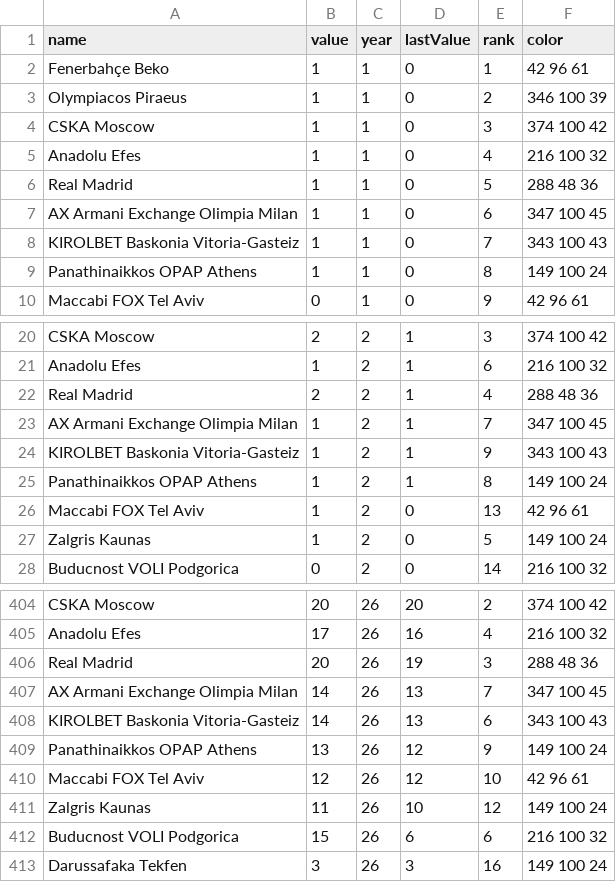
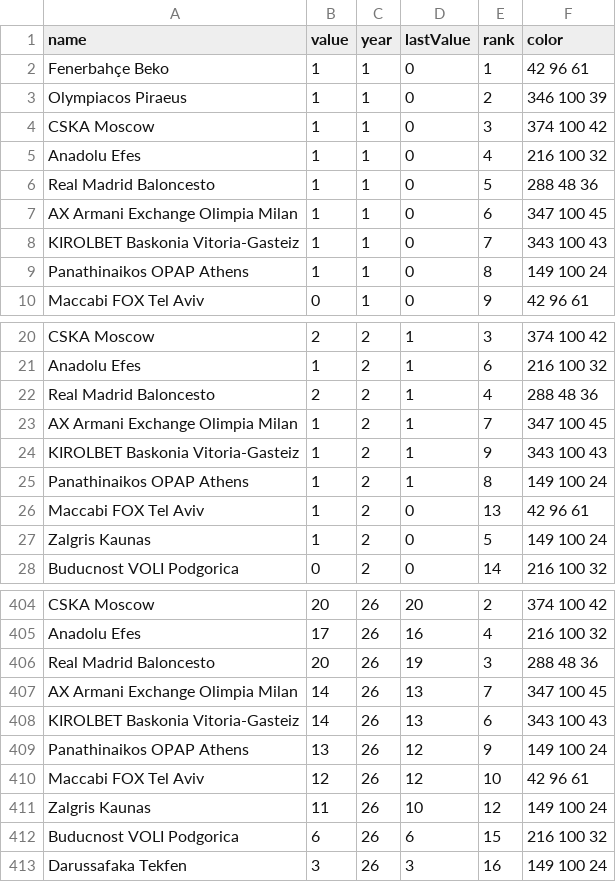
Before and after one commit to orhunadam/euroleague, a CSV file: EuroLeague5.csv, drawn as a sheet; only a part is shown, gaps mark what is left out; the diff covers the shown part only.

Commit message:
Add files via upload

```diff
--- a/EuroLeague5.csv
+++ b/EuroLeague5.csv
@@ -5,6 +5,6 @@ CSKA Moscow,1,1,0,3,374 100 42
 Anadolu Efes,1,1,0,4,216 100 32
-Real Madrid,1,1,0,5,288 48 36
+Real Madrid Baloncesto,1,1,0,5,288 48 36
 AX Armani Exchange Olimpia Milan,1,1,0,6,347 100 45
 KIROLBET Baskonia Vitoria-Gasteiz,1,1,0,7,343 100 43
-Panathinaikkos OPAP Athens,1,1,0,8,149 100 24
+Panathinaikos OPAP Athens,1,1,0,8,149 100 24
 Maccabi FOX Tel Aviv,0,1,0,9,42 96 61
@@ -21,6 +21,6 @@ CSKA Moscow,2,2,1,3,374 100 42
 Anadolu Efes,1,2,1,6,216 100 32
-Real Madrid,2,2,1,4,288 48 36
+Real Madrid Baloncesto,2,2,1,4,288 48 36
 AX Armani Exchange Olimpia Milan,1,2,1,7,347 100 45
 KIROLBET Baskonia Vitoria-Gasteiz,1,2,1,9,343 100 43
-Panathinaikkos OPAP Athens,1,2,1,8,149 100 24
+Panathinaikos OPAP Athens,1,2,1,8,149 100 24
 Maccabi FOX Tel Aviv,1,2,0,13,42 96 61
@@ -405,9 +405,9 @@ CSKA Moscow,20,26,20,2,374 100 42
 Anadolu Efes,17,26,16,4,216 100 32
-Real Madrid,20,26,19,3,288 48 36
+Real Madrid Baloncesto,20,26,19,3,288 48 36
 AX Armani Exchange Olimpia Milan,14,26,13,7,347 100 45
 KIROLBET Baskonia Vitoria-Gasteiz,14,26,13,6,343 100 43
-Panathinaikkos OPAP Athens,13,26,12,9,149 100 24
+Panathinaikos OPAP Athens,13,26,12,9,149 100 24
 Maccabi FOX Tel Aviv,12,26,12,10,42 96 61
 Zalgris Kaunas,11,26,10,12,149 100 24
-Buducnost VOLI Podgorica,15,26,6,6,216 100 32
+Buducnost VOLI Podgorica,6,26,6,15,216 100 32
 Darussafaka Tekfen,3,26,3,16,149 100 24
```
Also changed, not shown: 54 edited cells elsewhere in this file.
